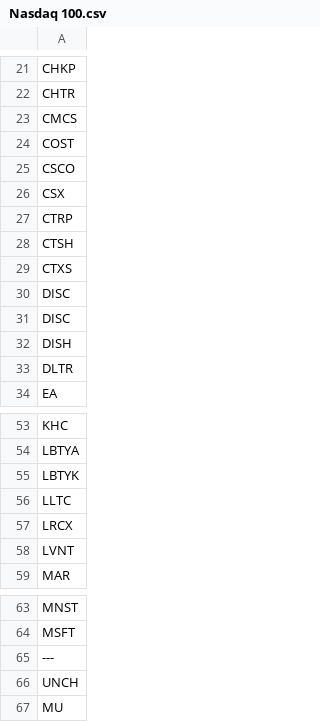
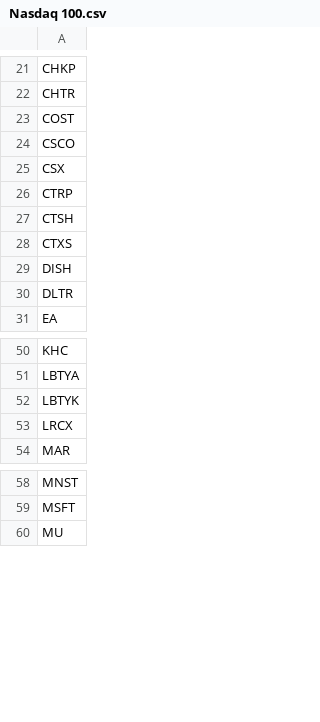
Before and after one commit to techanalyst/movingaverages, a CSV file: Nasdaq 100.csv, drawn as a sheet; only a part is shown, gaps mark what is left out; the diff names each change by its address in the sheet, - before the commit and + after, or states it on an @@ line.

```diff
--- a/Nasdaq 100.csv
+++ b/Nasdaq 100.csv
-row 23: CMCS
-row 30: DISC
-row 31: DISC
-row 56: LLTC
-row 58: LVNT
-row 65: ---
-row 66: UNCH
```
Also changed, not shown: IBD_50.csv, XTN_transports.csv, 32 other files.
